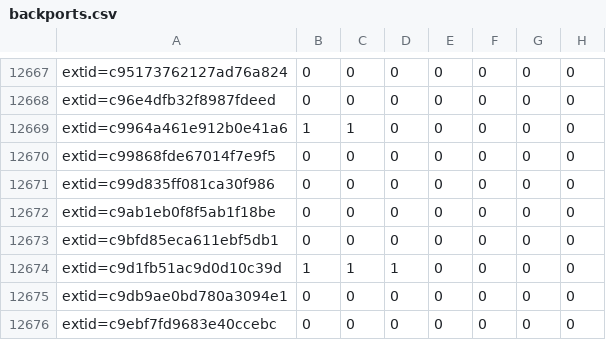
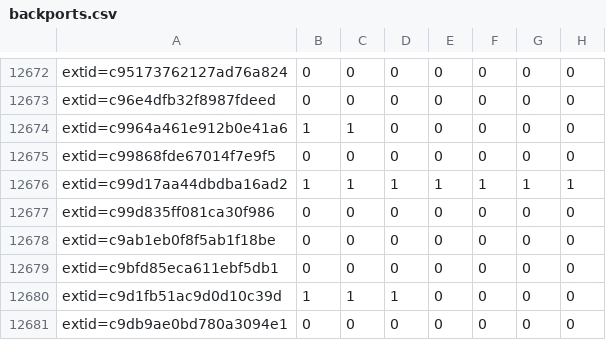
Before and after one commit to sirdarckcat/linux-queries, a CSV file: backports.csv, drawn as a sheet; only a part is shown, gaps mark what is left out; the shorter side is filled out with more unchanged rows; the diff covers the shown part only; the diff names each change by its address in the sheet, - before the commit and + after, or states it on an @@ line.

```diff
--- a/backports.csv
+++ b/backports.csv
+row 12676: extid=c99d17aa44dbdba16ad2 | 1 | 1 | 1 | 1 | 1 | 1 | 1
```
Also changed, not shown: 5 added rows elsewhere in this file.
